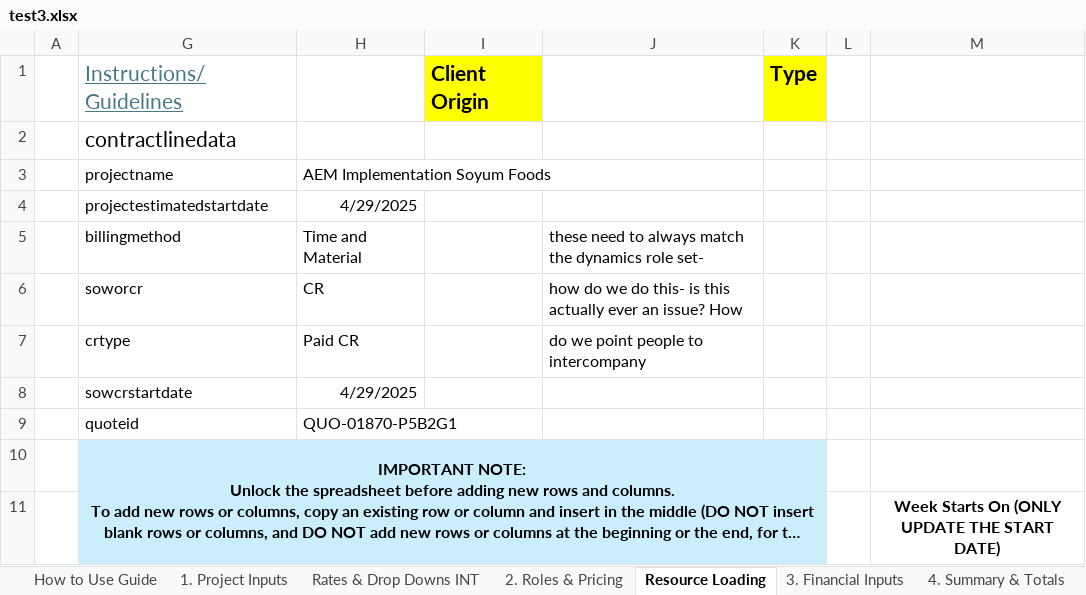
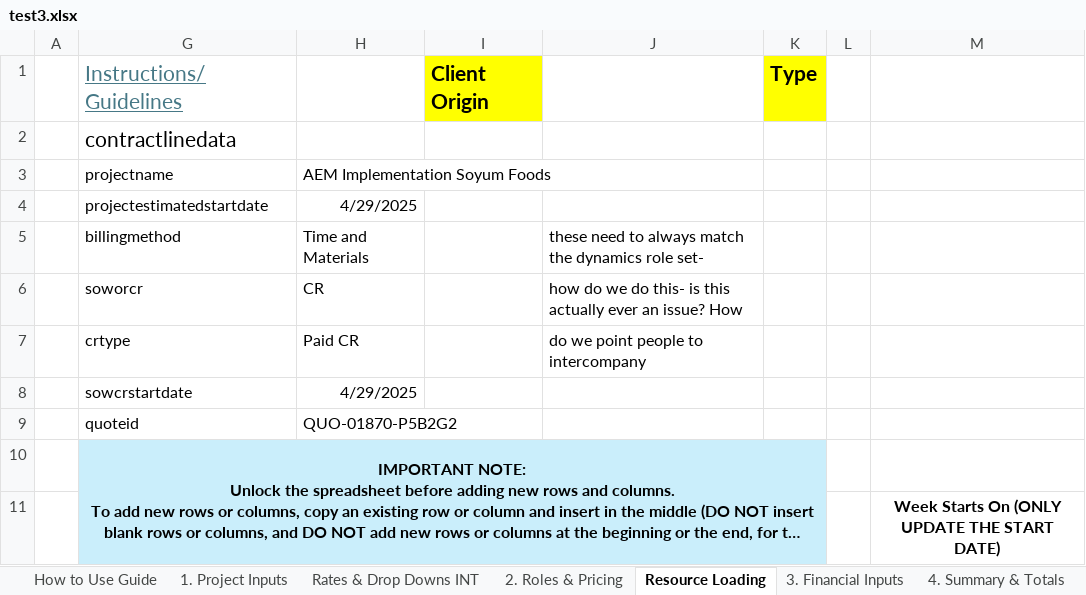
Before and after one commit to darvi-sunny/Test-Download, an Excel workbook: test3.xlsx, sheet Resource Loading, drawn as a sheet; only a part is shown; long unchanged cells end in …; values as stored, in another font and other column widths than the file's, no borders; charts and pictures and conditional formats not drawn; the diff names each change by its address in the sheet, - before the commit and + after, or states it on an @@ line.

Commit message:
WrongQuoteID

```diff
--- a/test3.xlsx (sheet Resource Loading)
+++ b/test3.xlsx (sheet Resource Loading)
-H5: Time and Material
+H5: Time and Materials
-H9: QUO-01870-P5B2G1
+H9: QUO-01870-P5B2G2
```
